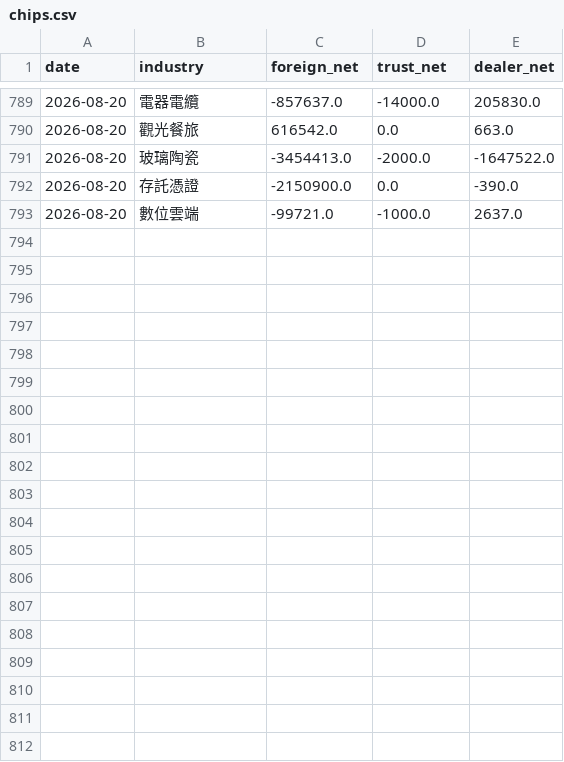
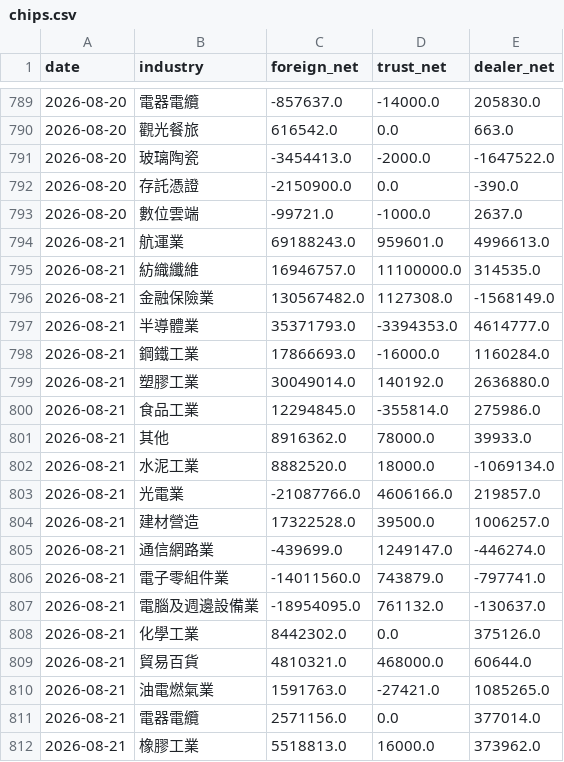
Before and after one commit to skycookie0109-ux/sector-rotation, a CSV file: data/history/chips.csv, drawn as a sheet; only a part is shown, gaps mark what is left out; the diff covers the shown part only.

```diff
--- a/data/history/chips.csv
+++ b/data/history/chips.csv
@@ -793 +793,20 @@ date,industry,foreign_net,trust_net,dealer_net
 2026-08-20,數位雲端,-99721.0,-1000.0,2637.0
+2026-08-21,航運業,69188243.0,959601.0,4996613.0
+2026-08-21,紡織纖維,16946757.0,11100000.0,314535.0
+2026-08-21,金融保險業,130567482.0,1127308.0,-1568149.0
+2026-08-21,半導體業,35371793.0,-3394353.0,4614777.0
+2026-08-21,鋼鐵工業,17866693.0,-16000.0,1160284.0
+2026-08-21,塑膠工業,30049014.0,140192.0,2636880.0
+2026-08-21,食品工業,12294845.0,-355814.0,275986.0
+2026-08-21,其他,8916362.0,78000.0,39933.0
+2026-08-21,水泥工業,8882520.0,18000.0,-1069134.0
+2026-08-21,光電業,-21087766.0,4606166.0,219857.0
+2026-08-21,建材營造,17322528.0,39500.0,1006257.0
+2026-08-21,通信網路業,-439699.0,1249147.0,-446274.0
+2026-08-21,電子零組件業,-14011560.0,743879.0,-797741.0
+2026-08-21,電腦及週邊設備業,-18954095.0,761132.0,-130637.0
+2026-08-21,化學工業,8442302.0,0.0,375126.0
+2026-08-21,貿易百貨,4810321.0,468000.0,60644.0
+2026-08-21,油電燃氣業,1591763.0,-27421.0,1085265.0
+2026-08-21,電器電纜,2571156.0,0.0,377014.0
+2026-08-21,橡膠工業,5518813.0,16000.0,373962.0
```
Also changed, not shown: 14 added rows elsewhere in this file, data/history/index_history.csv, 4 other files.
